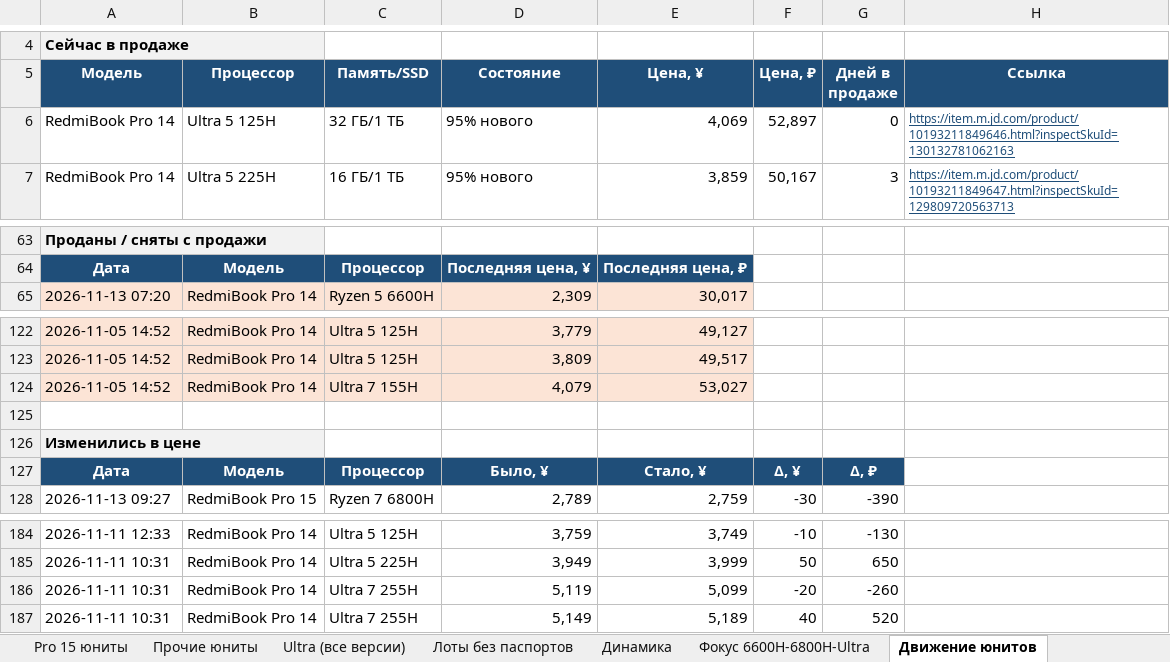
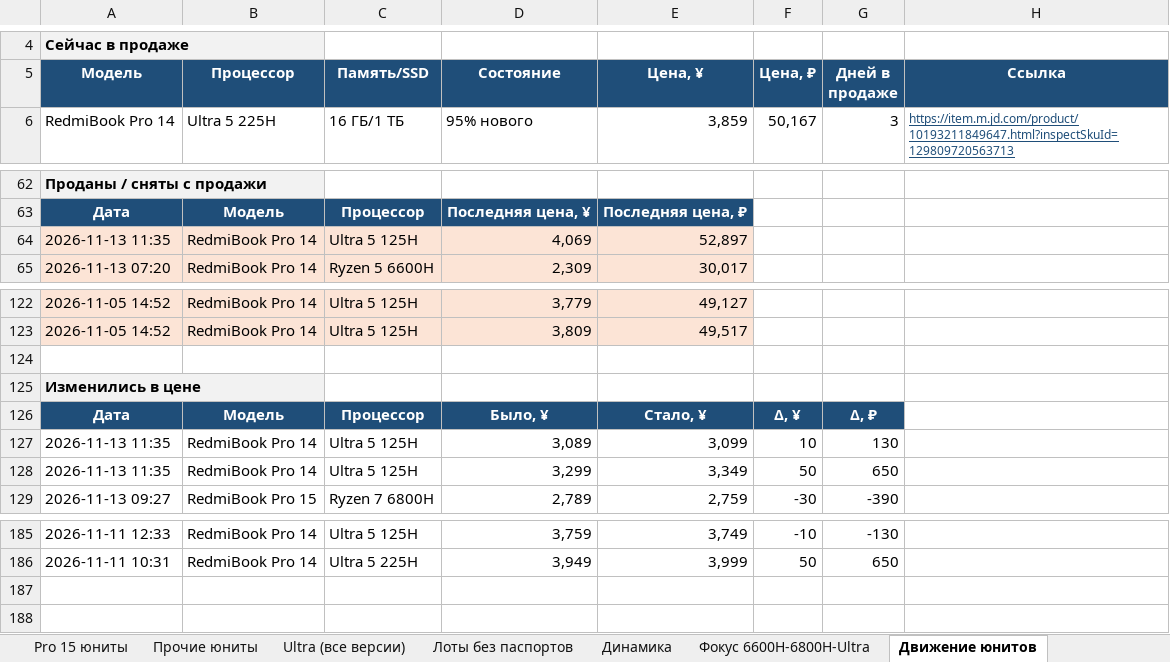
Before and after one commit to usmniko-spec/jd-laptops, an Excel workbook: redmibook_pro_auto.xlsx, sheet Движение юнитов, drawn as a sheet; only a part is shown, gaps mark what is left out; values as stored, in another font and other column widths than the file's, no borders; removed rows and columns are numbered as before the commit, all else as after; the diff names each change by its address in the sheet, - before the commit and + after, or states it on an @@ line.

```diff
--- a/redmibook_pro_auto.xlsx (sheet Движение юнитов)
+++ b/redmibook_pro_auto.xlsx (sheet Движение юнитов)
-row 6: RedmiBook Pro 14 | Ultra 5 125H | 32 ГБ/1 ТБ | 95% нового | 4,069 | 52,897 | 0 | https://item.m.jd.com/product/10193211849646.html?inspectSkuId=130132781062163
+row 64: 2026-11-13 11:35 | RedmiBook Pro 14 | Ultra 5 125H | 4,069 | 52,897
-row 124: 2026-11-05 14:52 | RedmiBook Pro 14 | Ultra 7 155H | 4,079 | 53,027
+row 127: 2026-11-13 11:35 | RedmiBook Pro 14 | Ultra 5 125H | 3,089 | 3,099 | 10 | 130
+row 128: 2026-11-13 11:35 | RedmiBook Pro 14 | Ultra 5 125H | 3,299 | 3,349 | 50 | 650
-row 186: 2026-11-11 10:31 | RedmiBook Pro 14 | Ultra 7 255H | 5,119 | 5,099 | -20 | -260
-row 187: 2026-11-11 10:31 | RedmiBook Pro 14 | Ultra 7 255H | 5,149 | 5,189 | 40 | 520
```
Also changed, not shown: sheet Фокус 6600H-6800H-Ultra, sheet Движение все Pro, sheet Динамика, sheet Ultra (все версии), sheet Pro 14 юниты, sheet Сводка, 3 more sheets, charts or pictures, 4 other files.
